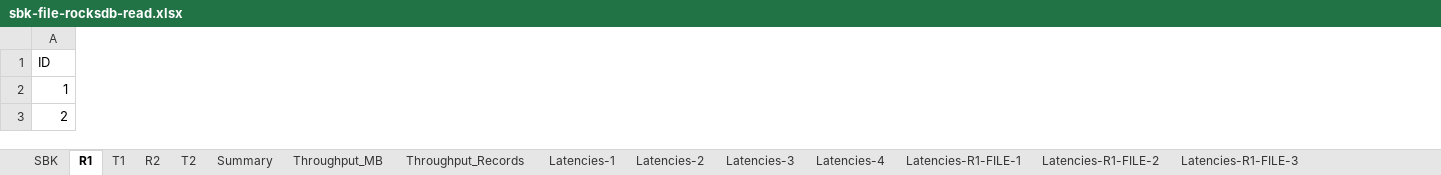
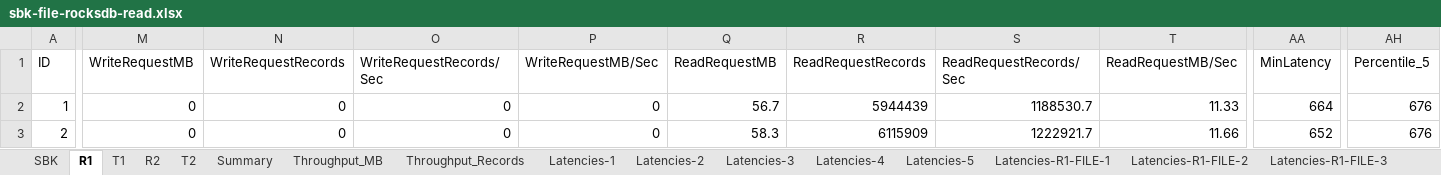
Before and after one commit to kmgowda/SBK, an Excel workbook: samples/charts/sbk-file-rocksdb-read.xlsx, sheet R1, drawn as a sheet; only a part is shown, gaps mark what is left out; values as stored, in another font and other column widths than the file's, no borders; the diff covers the shown part only; the diff names each change by its address in the sheet, - before the commit and + after, or states it on an @@ line.

```diff
--- a/samples/charts/sbk-file-rocksdb-read.xlsx (sheet R1)
+++ b/samples/charts/sbk-file-rocksdb-read.xlsx (sheet R1)
+sheet tab: Latencies-5
+column M (WriteRequestMB), rows 2-3: 0 | 0
+column N (WriteRequestRecords), rows 2-3: 0 | 0
+column O (WriteRequestRecords/Sec), rows 2-3: 0 | 0
+column P (WriteRequestMB/Sec), rows 2-3: 0 | 0
+column Q (ReadRequestMB), rows 2-3: 56.7 | 58.3
+column R (ReadRequestRecords), rows 2-3: 5944439 | 6115909
+column S (ReadRequestRecords/Sec), rows 2-3: 1188530.7 | 1222921.7
+column T (ReadRequestMB/Sec), rows 2-3: 11.33 | 11.66
+column AA (MinLatency), rows 2-3: 664 | 652
+column AH (Percentile_5), rows 2-3: 676 | 676
```
Also changed, not shown: 667 edited cells elsewhere in this sheet, sheet R2, sheet T2, sheet T1, sheet Summary, other sheet tabs, charts or pictures, samples/charts/sbk-file-read.xlsx, 3 other files.
